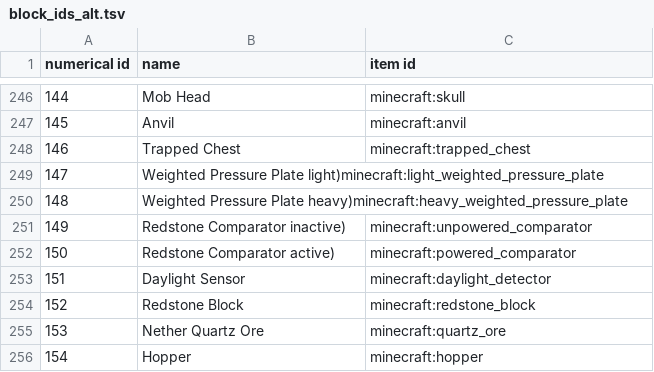
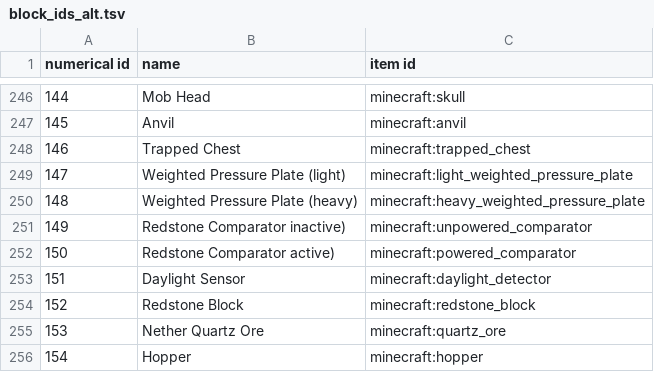
Before and after one commit to chaosarium/3D-GANCA, a TSV file: block_ids_alt.tsv, drawn as a sheet; only a part is shown, gaps mark what is left out.

Commit message:
fix block id list that broke preprocessed data :(

```diff
--- a/block_ids_alt.tsv
+++ b/block_ids_alt.tsv
@@ -248,4 +248,4 @@ numerical id	name	item id
 146	Trapped Chest	minecraft:trapped_chest
-147	Weighted Pressure Plate light)minecraft:light_weighted_pressure_plate
-148	Weighted Pressure Plate heavy)minecraft:heavy_weighted_pressure_plate
+147	Weighted Pressure Plate (light)	minecraft:light_weighted_pressure_plate
+148	Weighted Pressure Plate (heavy)	minecraft:heavy_weighted_pressure_plate
 149	Redstone Comparator inactive)	minecraft:unpowered_comparator
```
